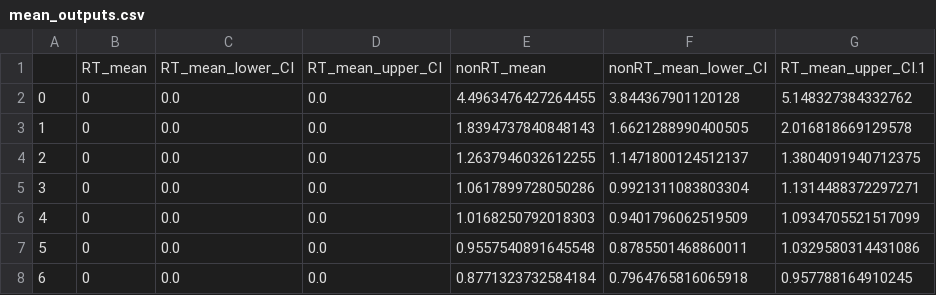
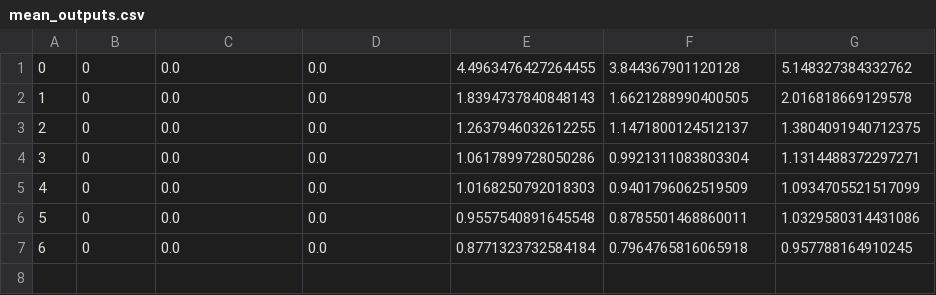
Before and after one commit to justin830827/IoT-Analytics, a CSV file: Simulation Task 3/data_output/mean_outputs.csv (was Simulation Task 3/mean_outputs.csv), drawn as a sheet; the diff names each change by its address in the sheet, - before the commit and + after, or states it on an @@ line.

```diff
--- a/Simulation Task 3/mean_outputs.csv
+++ b/Simulation Task 3/data_output/mean_outputs.csv
-row 1:  | RT_mean | RT_mean_lower_CI | RT_mean_upper_CI | nonRT_mean | nonRT_mean_lower_CI | RT_mean_upper_CI.1
```
Also changed, not shown: Simulation Task 3/data_output/95thPercentile_outputs.csv, 6 other files.
